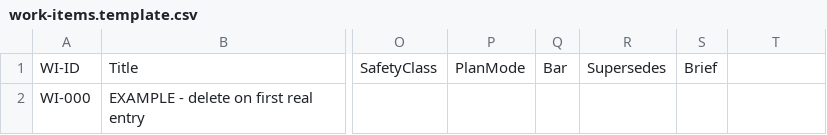
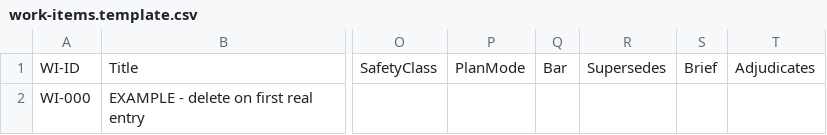
Before and after one commit to diytechy/ai-template, a CSV file: project-trajectory/registries/work-items.template.csv, drawn as a sheet; only a part is shown, gaps mark what is left out; the diff names each change by its address in the sheet, - before the commit and + after, or states it on an @@ line.

Commit message:
WI-572: bound the approval act to the rows the merge handed over
REVIEW-A round 4, the MAJOR. `adjudicate_brief.first_approval_values`
re-derives its population live from `trace.reattest_model`, which walks every
SR in the repo — so with nothing to intersect against, a merge staging ONE
`Drafted` row minted a brief telling its session it held approval authority
over the whole repo's `Drafted` backlog (measured here: 4 SR chains, 11 rows,
all three registries), and a sibling adjudication minted before it ran composed
to a rule-3 HELD-for-a-human stop.

The scope is now a fact the row CARRIES: `Adjudicates`, a `;`-joined list
column on `wi_convert.COLUMNS` (and its read-side twin) written by the mint and
intersected at the chain row —

    yours = drafted and rid in scope and _loop_approves(root, kind)

so the wider population is never constructible rather than filtered out
downstream. A row declaring no scope REFUSES; an unstated boundary read as
"everything" is the widening itself. `_CHAIN_LABEL` became `_chain_label`,
three states, because "held for the owner" and "another act's row" take
opposite actions. The emptied-population refusal now names which of the three
filters emptied it, and the repo-wide early return it duplicated is deleted.

`kitlib.registry.WI_COLUMNS` was pinned to nothing — which is how far the new
cell got before anything noticed the mint wrote it and every reader dropped it.
It is pinned to `wi_convert.COLUMNS` now, field maps included.

Tests: 3 at the brief (widening regression, no-scope refusal, settled-scope
refusal), 1 at the mint, 1 at the loader triplet, and the widened schema pin.
The widening regression is mutation-proven. intake.py 1247 -> 1249.

Smoke tier: 1461 passed, 4 skipped in 21.0s; budget 23.3s vs 60s.

```diff
--- a/project-trajectory/registries/work-items.template.csv
+++ b/project-trajectory/registries/work-items.template.csv
-T1: (empty)
+T1: Adjudicates
```
Also changed, not shown: 18 other files.
